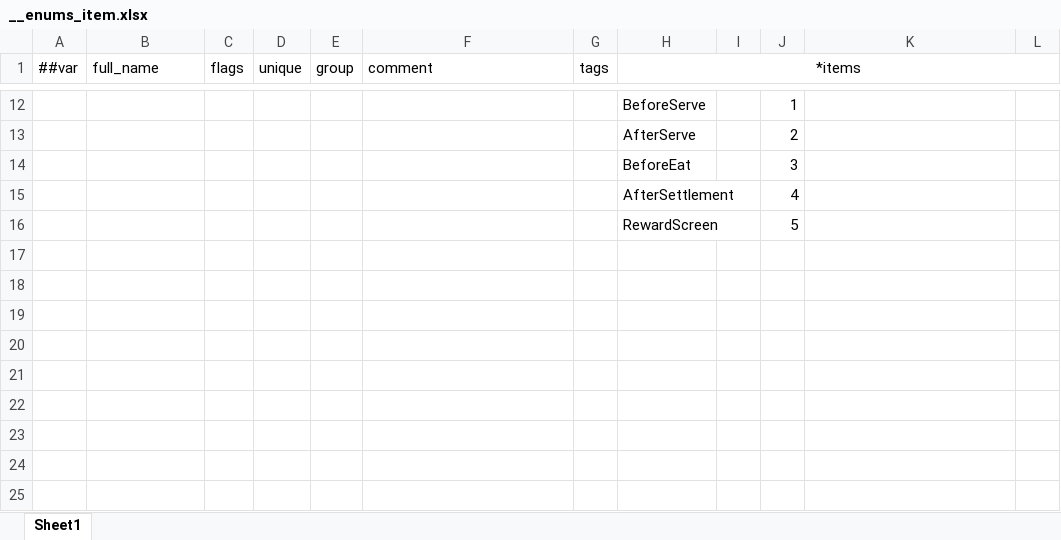
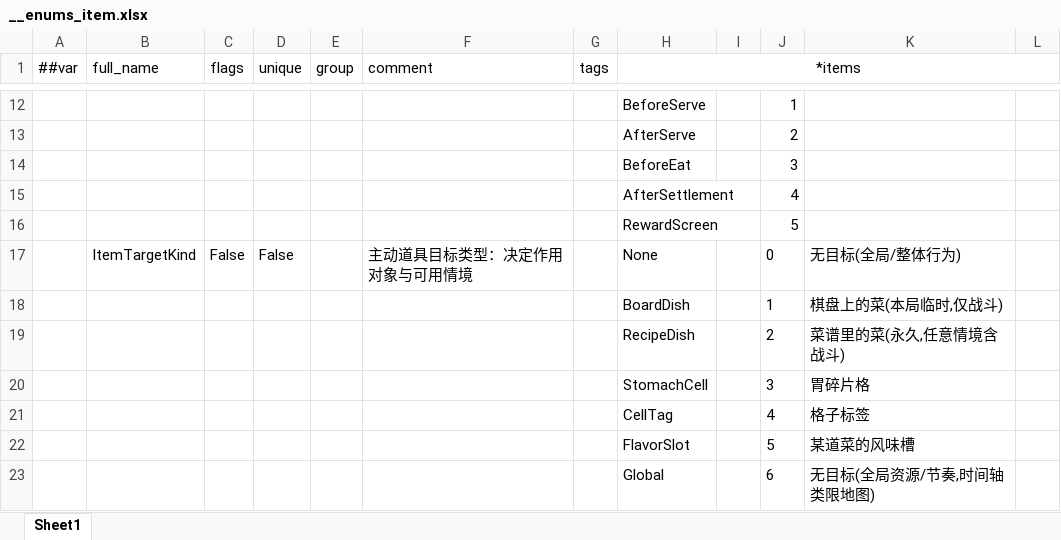
Before and after one commit to 2563495284/gourmetproject, an Excel workbook: GourmetProject/GameConfig/Datas/__enums_item.xlsx, sheet Sheet1, drawn as a sheet; only a part is shown, gaps mark what is left out; values as stored, in another font and other column widths than the file's, no borders; the diff names each change by its address in the sheet, - before the commit and + after, or states it on an @@ line.

```diff
--- a/GourmetProject/GameConfig/Datas/__enums_item.xlsx (sheet Sheet1)
+++ b/GourmetProject/GameConfig/Datas/__enums_item.xlsx (sheet Sheet1)
+row 17:  | ItemTargetKind | False | False |  | 主动道具目标类型：决定作用对象与可用情境 |  | None |  | 0 | 无目标(全局/整体行为)
+row 18:  |  |  |  |  |  |  | BoardDish |  | 1 | 棋盘上的菜(本局临时,仅战斗)
+row 19:  |  |  |  |  |  |  | RecipeDish |  | 2 | 菜谱里的菜(永久,任意情境含战斗)
+row 20:  |  |  |  |  |  |  | StomachCell |  | 3 | 胃碎片格
+row 21:  |  |  |  |  |  |  | CellTag |  | 4 | 格子标签
+row 22:  |  |  |  |  |  |  | FlavorSlot |  | 5 | 某道菜的风味槽
+row 23:  |  |  |  |  |  |  | Global |  | 6 | 无目标(全局资源/节奏,时间轴类限地图)
```
Also changed, not shown: GourmetProject/GameConfig/Datas/item.xlsx, 20 other files.
